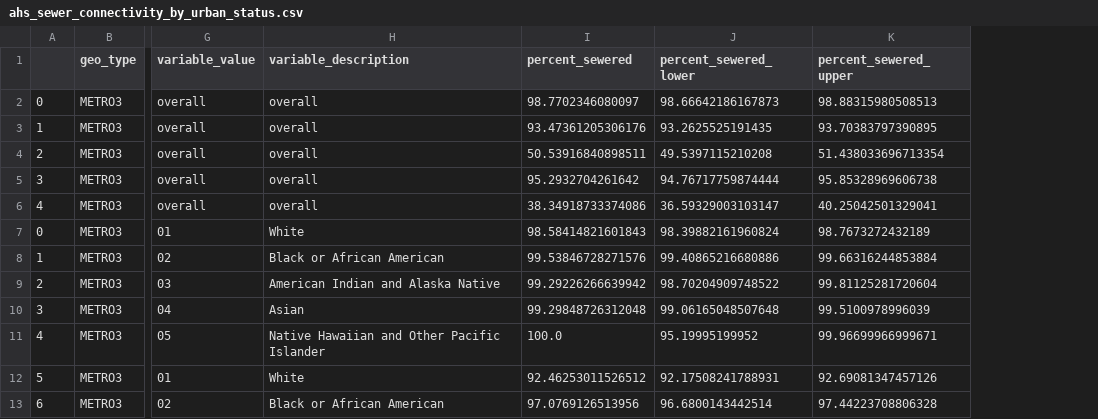
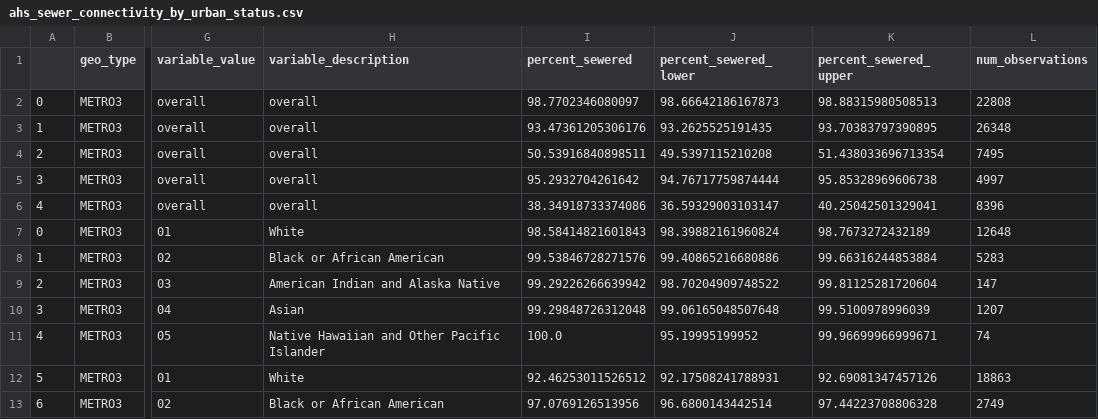
Before and after one commit to gradlab/wastewater_equity, a CSV file: outputs/ahs_sewer_connectivity_by_urban_status.csv, drawn as a sheet; only a part is shown, gaps mark what is left out; the diff names each change by its address in the sheet, - before the commit and + after, or states it on an @@ line.

```diff
--- a/outputs/ahs_sewer_connectivity_by_urban_status.csv
+++ b/outputs/ahs_sewer_connectivity_by_urban_status.csv
+column L (num_observations), rows 2-13: 22808 | 26348 | 7495 | 4997 | 8396 | 12648 | 5283 | 147 | 1207 | 74 | 18863 | 2749
```
Also changed, not shown: outputs/ahs_sewer_connectivity_by_cbsa.csv, outputs/ahs_sewer_connectivity_by_census_division.csv, 13 other files.
